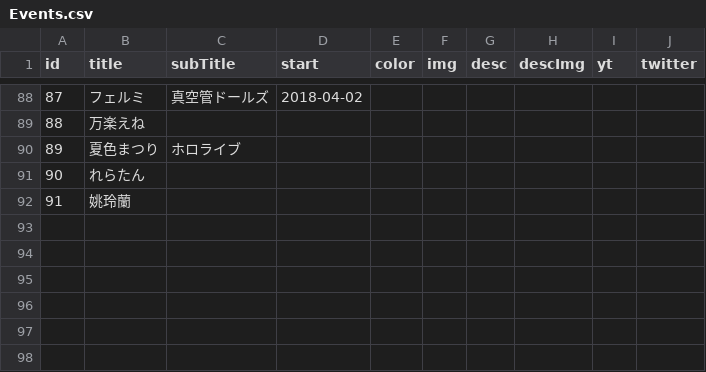
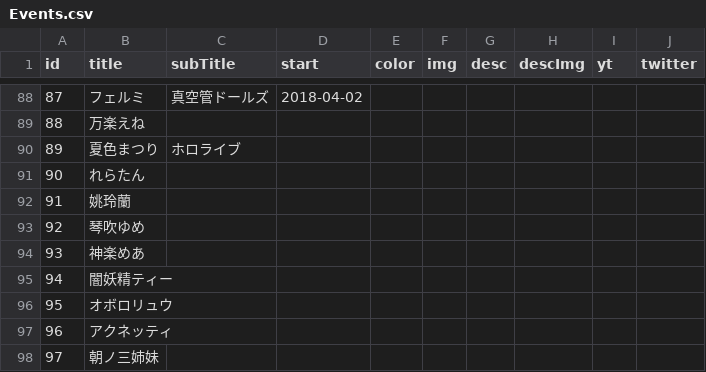
Before and after one commit to 238g/Cute, a CSV file: datas/VtuberDebut/Events.csv, drawn as a sheet; only a part is shown, gaps mark what is left out.

```diff
--- a/datas/VtuberDebut/Events.csv
+++ b/datas/VtuberDebut/Events.csv
@@ -92 +92,7 @@ id,title,subTitle,start,color,img,desc,descImg,yt,twitter
 91,姚玲蘭,,,,,,,,
+92,琴吹ゆめ,,,,,,,,
+93,神楽めあ,,,,,,,,
+94,闇妖精ティー,,,,,,,,
+95,オボロリュウ,,,,,,,,
+96,アクネッティ,,,,,,,,
+97,朝ノ三姉妹,,,,,,,,
```
Also changed, not shown: datas/VtuberBirthday/Events.csv, 6 other files.
